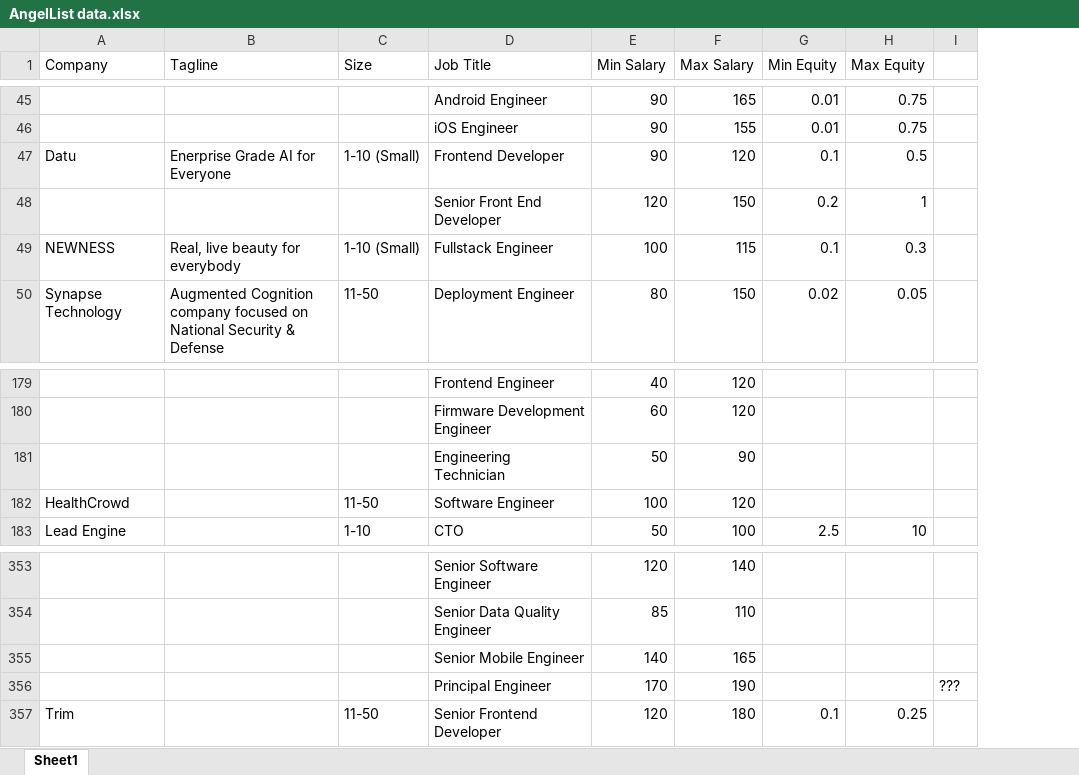
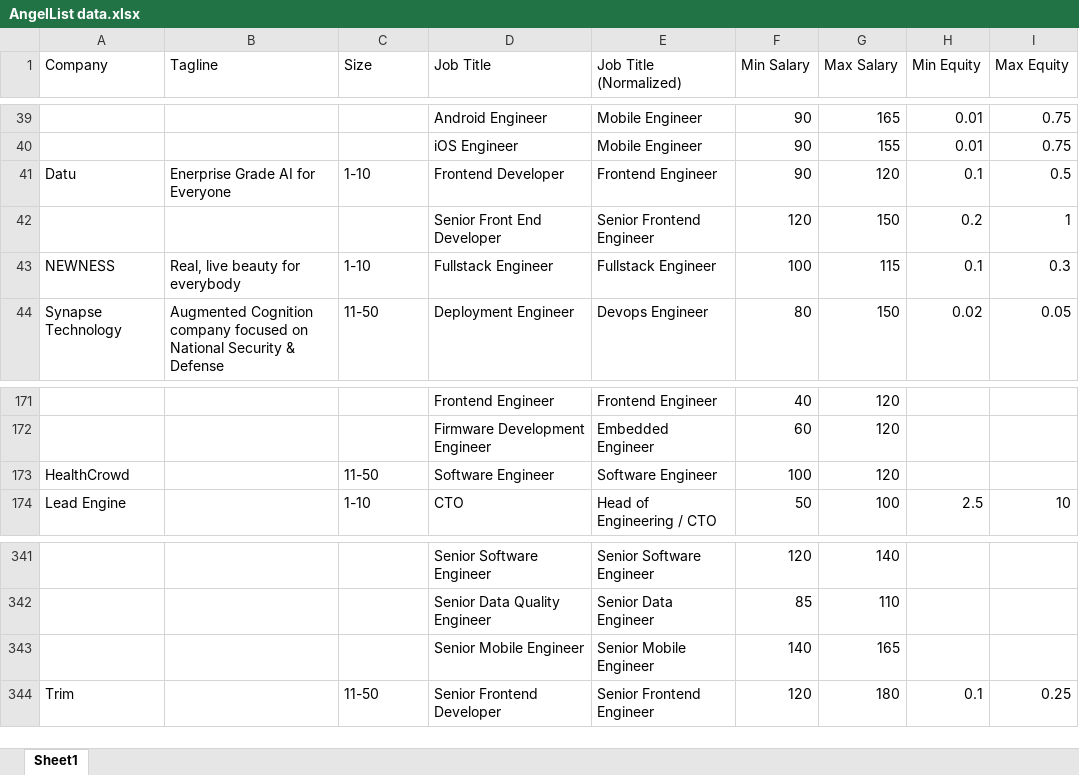
Before and after one commit to jcaip/startup, an Excel workbook: AngelList data.xlsx, sheet Sheet1, drawn as a sheet; only a part is shown, gaps mark what is left out; values as stored, in another font and other column widths than the file's, no cell formats; charts and pictures not drawn; removed rows and columns are numbered as before the commit, all else as after; the diff covers the shown part only; the diff names each change by its address in the sheet, - before the commit and + after, or states it on an @@ line.

```diff
--- a/AngelList data.xlsx (sheet Sheet1)
+++ b/AngelList data.xlsx (sheet Sheet1)
+column E (Job Title (Normalized)), rows 39-44: Mobile Engineer | Mobile Engineer | Frontend Engineer | Senior Frontend Engineer | Fullstack Engineer | Devops Engineer; rows 171-174: Frontend Engineer | Embedded Engineer | Software Engineer | Head of Engineering / CTO; rows 341-344: Senior Software Engineer | Senior Data Engineer | Senior Mobile Engineer | Senior Frontend Engineer
-column I, empty
-C41 (Size): 1-10 (Small)
+C41 (Size): 1-10
-C43 (Size): 1-10 (Small)
+C43 (Size): 1-10
-row 181:  |  |  | Engineering Technician | 50 | 90
-row 356:  |  |  | Principal Engineer | 170 | 190 |  |  | ???
```
Also changed, not shown: 15 removed rows and 9 edited cells elsewhere in this sheet, cell formats, 2 other files.
